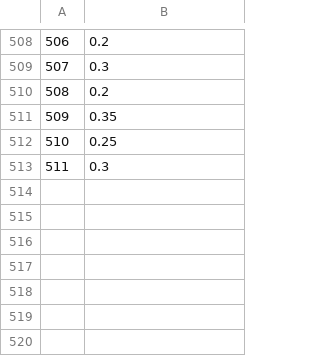
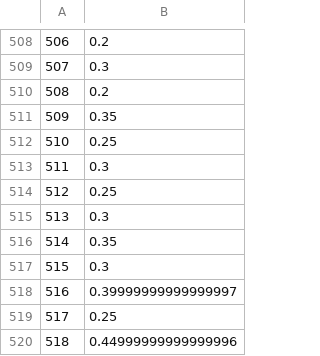
Before and after one commit to suenghuny/AI_SH_graph_rev_rev4, a CSV file: output_susceptibility/non_lose_ratio.csv, drawn as a sheet; only a part is shown, gaps mark what is left out.

```diff
--- a/output_susceptibility/non_lose_ratio.csv
+++ b/output_susceptibility/non_lose_ratio.csv
@@ -513 +513,8 @@
 511,0.3
+512,0.25
+513,0.3
+514,0.35
+515,0.3
+516,0.39999999999999997
+517,0.25
+518,0.44999999999999996
```
Also changed, not shown: output_susceptibility/episode_reward.csv, 1 other file.
